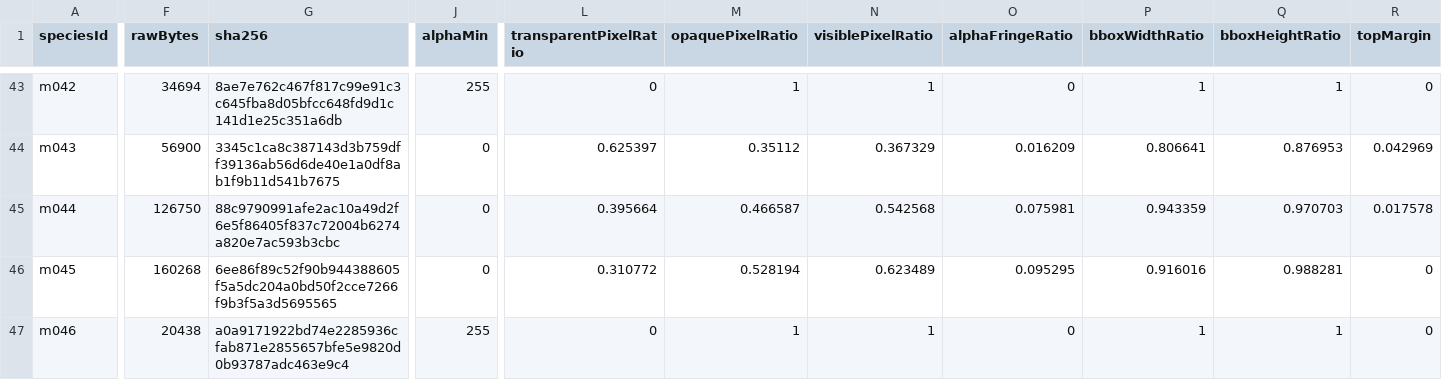
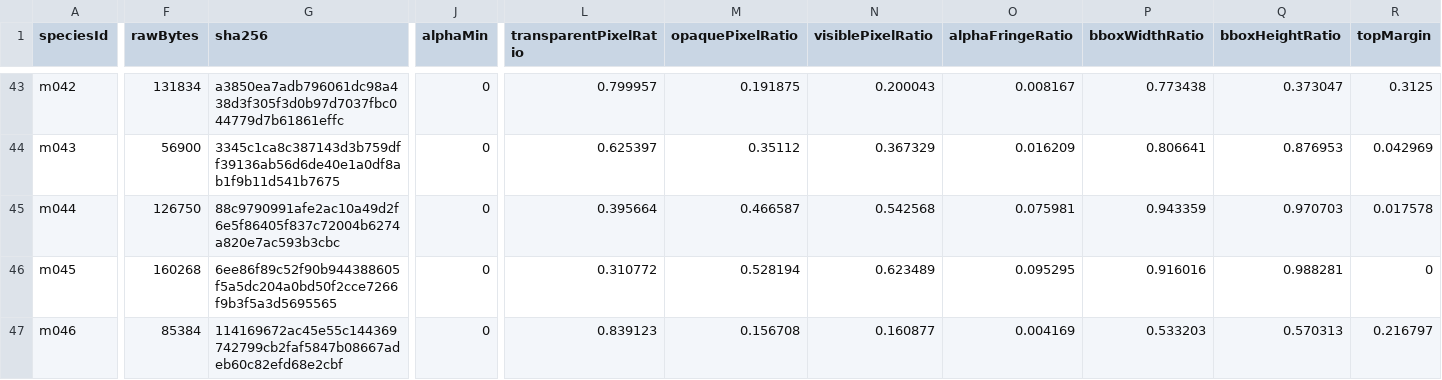
Before and after one commit to syoudai0514/mana-evo, a CSV file: design/rebuild/asset-production/final-visual-audit/metrics.csv, drawn as a sheet; only a part is shown, gaps mark what is left out; the diff covers the shown part only; the diff names each change by its address in the sheet, - before the commit and + after, or states it on an @@ line.

```diff
--- a/design/rebuild/asset-production/final-visual-audit/metrics.csv
+++ b/design/rebuild/asset-production/final-visual-audit/metrics.csv
-F43 (rawBytes): 34694
+F43 (rawBytes): 131834
-G43 (sha256): 8ae7e762c467f817c99e91c3c645fba8d05bfcc648fd9d1c141d1e25c351a6db
+G43 (sha256): a3850ea7adb796061dc98a438d3f305f3d0b97d7037fbc044779d7b61861effc
-J43 (alphaMin): 255
+J43 (alphaMin): 0
-L43 (transparentPixelRatio): 0
+L43 (transparentPixelRatio): 0.799957
-M43 (opaquePixelRatio): 1
+M43 (opaquePixelRatio): 0.191875
-N43 (visiblePixelRatio): 1
+N43 (visiblePixelRatio): 0.200043
-O43 (alphaFringeRatio): 0
+O43 (alphaFringeRatio): 0.008167
-P43 (bboxWidthRatio): 1
+P43 (bboxWidthRatio): 0.773438
-Q43 (bboxHeightRatio): 1
+Q43 (bboxHeightRatio): 0.373047
-R43 (topMargin): 0
+R43 (topMargin): 0.3125
-F47 (rawBytes): 20438
+F47 (rawBytes): 85384
-G47 (sha256): a0a9171922bd74e2285936cfab871e2855657bfe5e9820d0b93787adc463e9c4
+G47 (sha256): 114169672ac45e55c144369742799cb2faf5847b08667adeb60c82efd68e2cbf
-J47 (alphaMin): 255
+J47 (alphaMin): 0
-L47 (transparentPixelRatio): 0
+L47 (transparentPixelRatio): 0.839123
-M47 (opaquePixelRatio): 1
+M47 (opaquePixelRatio): 0.156708
-N47 (visiblePixelRatio): 1
+N47 (visiblePixelRatio): 0.160877
-O47 (alphaFringeRatio): 0
+O47 (alphaFringeRatio): 0.004169
-P47 (bboxWidthRatio): 1
+P47 (bboxWidthRatio): 0.533203
-Q47 (bboxHeightRatio): 1
+Q47 (bboxHeightRatio): 0.570313
-R47 (topMargin): 0
+R47 (topMargin): 0.216797
```
Also changed, not shown: 161 edited cells elsewhere in this file, design/rebuild/asset-production/final-visual-audit/classification.csv, design/rebuild/asset-production/final-visual-audit/family-review.csv, 13 other files.
